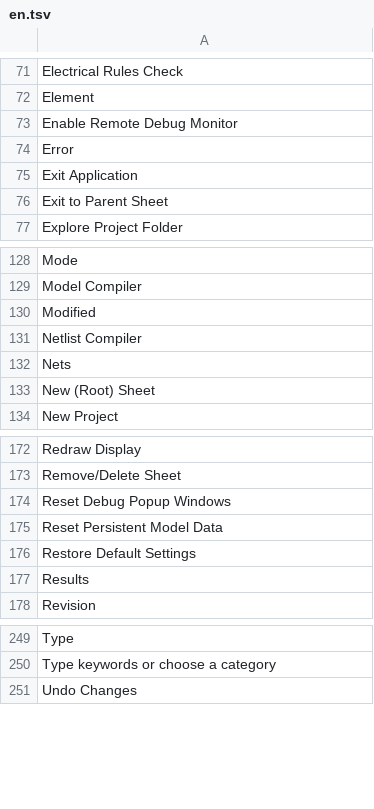
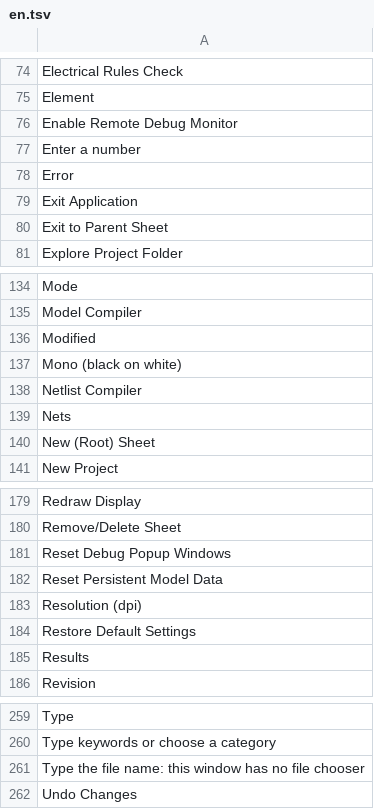
Before and after one commit to KaanAlper/Protasena, a TSV file: crates/ui-egui/i18n/en.tsv, drawn as a sheet; only a part is shown, gaps mark what is left out; the diff covers the shown part only.

```diff
--- a/crates/ui-egui/i18n/en.tsv
+++ b/crates/ui-egui/i18n/en.tsv
@@ -73,2 +76,3 @@ Element
 Enable Remote Debug Monitor
+Enter a number
 Error
@@ -130,2 +136,3 @@ Model Compiler
 Modified
+Mono (black on white)
 Netlist Compiler
@@ -175,2 +182,3 @@ Reset Debug Popup Windows
 Reset Persistent Model Data
+Resolution (dpi)
 Restore Default Settings
@@ -250,2 +260,3 @@ Type
 Type keywords or choose a category
+Type the file name: this window has no file chooser
 Undo Changes
```
Also changed, not shown: 7 added rows elsewhere in this file, 26 other files.
